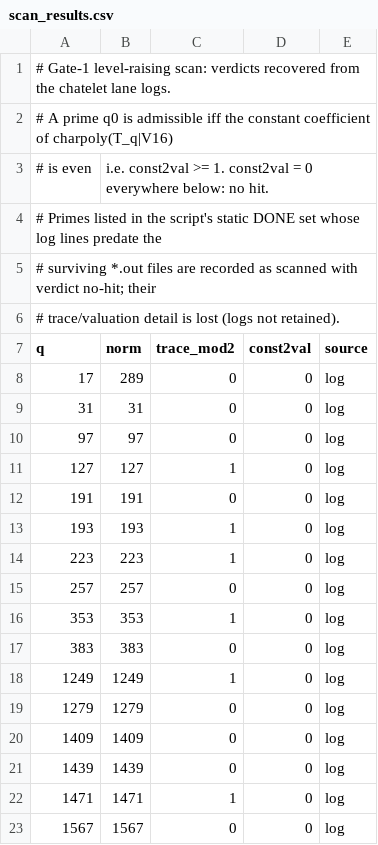
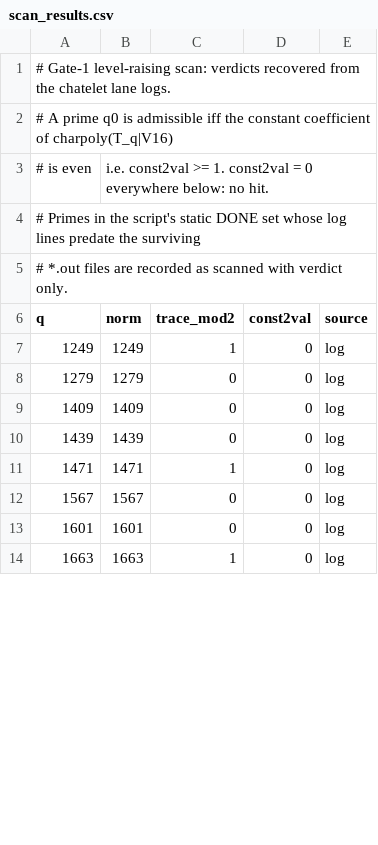
Before and after one commit to michaelmusty/two, a CSV file: dembele/scanjob/scan_results.csv, drawn as a sheet; only a part is shown; the shorter side is filled out with more unchanged rows; the diff covers the shown part only.

```diff
--- a/dembele/scanjob/scan_results.csv
+++ b/dembele/scanjob/scan_results.csv
@@ -3,16 +3,5 @@
 # is even, i.e. const2val >= 1.  const2val = 0 everywhere below: no hit.
-# Primes listed in the script's static DONE set whose log lines predate the
-# surviving *.out files are recorded as scanned with verdict no-hit; their
-# trace/valuation detail is lost (logs not retained).
+# Primes in the script's static DONE set whose log lines predate the surviving
+# *.out files are recorded as scanned with verdict only.
 q,norm,trace_mod2,const2val,source
-17,289,0,0,log
-31,31,0,0,log
-97,97,0,0,log
-127,127,1,0,log
-191,191,0,0,log
-193,193,1,0,log
-223,223,1,0,log
-257,257,0,0,log
-353,353,1,0,log
-383,383,0,0,log
 1249,1249,1,0,log
```
Also changed, not shown: 15 added rows elsewhere in this file.
